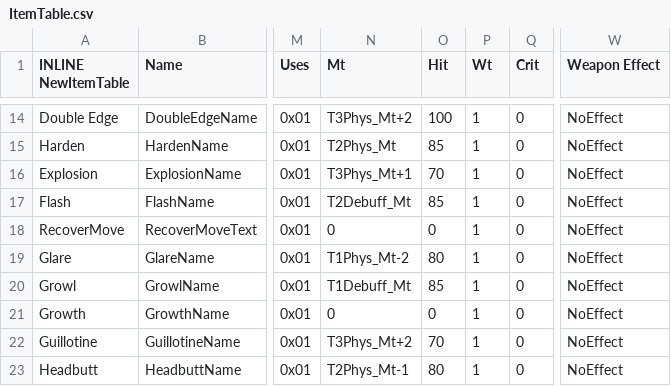
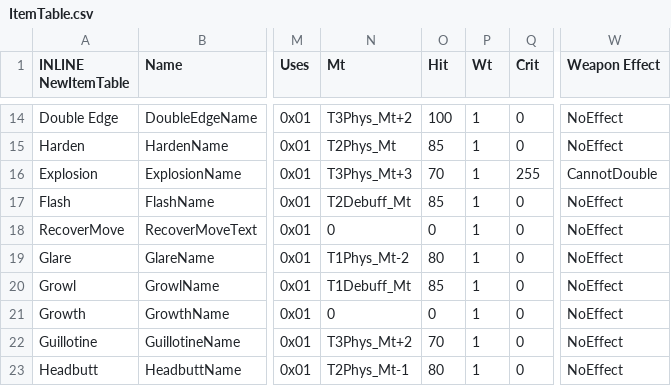
Before and after one commit to FireEmblemUniverse/SkillSystem_FE8, a CSV file: Tables/NightmareModules/Items/ItemTable.csv, drawn as a sheet; only a part is shown, gaps mark what is left out; the diff names each change by its address in the sheet, - before the commit and + after, or states it on an @@ line.

```diff
--- a/Tables/NightmareModules/Items/ItemTable.csv
+++ b/Tables/NightmareModules/Items/ItemTable.csv
-N16 (Mt): T3Phys_Mt+1
+N16 (Mt): T3Phys_Mt+3
-Q16 (Crit): 0
+Q16 (Crit): 255
-W16 (Weapon Effect): NoEffect
+W16 (Weapon Effect): CannotDouble
```
Also changed, not shown: 29 other files.
